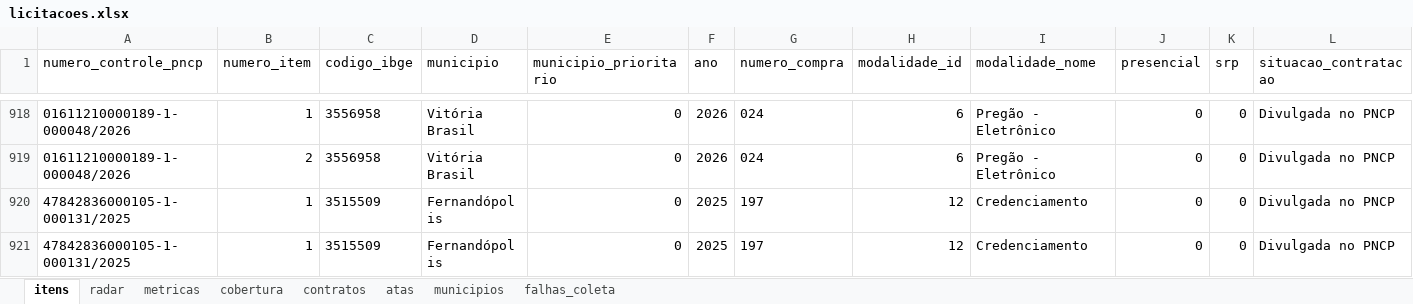
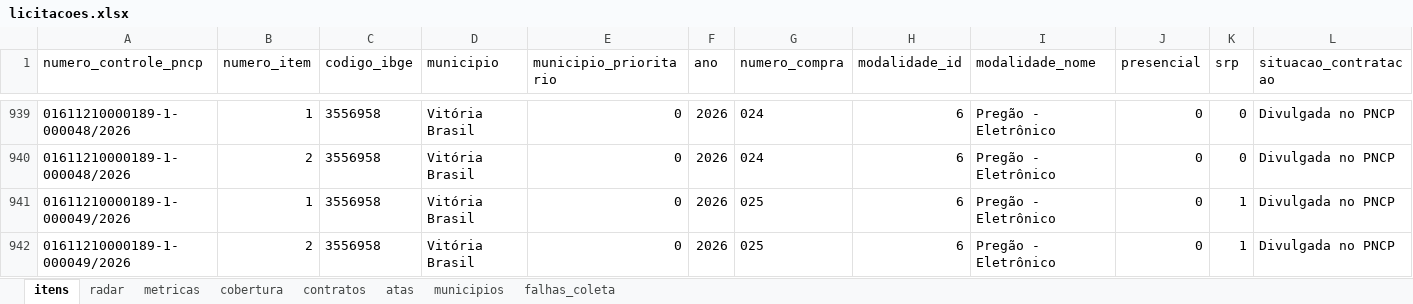
Before and after one commit to hub-ramos/licitacao, an Excel workbook: dados/licitacoes.xlsx, sheet itens, drawn as a sheet; only a part is shown, gaps mark what is left out; the shorter side is filled out with more unchanged rows; values as stored, in another font and other column widths than the file's, no borders; rows hold the shown columns only; the diff covers the shown part only; the diff names each change by its address in the sheet, - before the commit and + after, or states it on an @@ line.

```diff
--- a/dados/licitacoes.xlsx (sheet itens)
+++ b/dados/licitacoes.xlsx (sheet itens)
+row 941: 01611210000189-1-000049/2026 | 1 | 3556958 | Vitória Brasil | 0 | 2026 | 025 | 6 | Pregão - Eletrônico | 0 | 1 | Divulgada no PNCP
+row 942: 01611210000189-1-000049/2026 | 2 | 3556958 | Vitória Brasil | 0 | 2026 | 025 | 6 | Pregão - Eletrônico | 0 | 1 | Divulgada no PNCP
```
Also changed, not shown: 23 added rows and 4 edited cells elsewhere in this sheet, sheet metricas, sheet radar, 5 other files.
